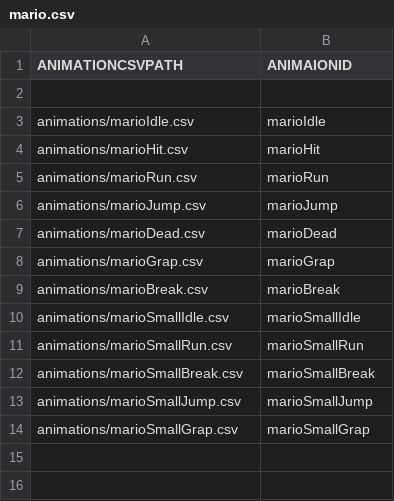
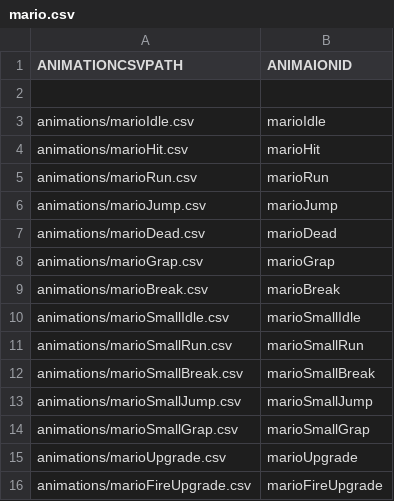
Before and after one commit to KDH1213/SFMLProject, a CSV file: SFMLProject Bin/animators/mario.csv, drawn as a sheet.

```diff
--- a/SFMLProject Bin/animators/mario.csv
+++ b/SFMLProject Bin/animators/mario.csv
@@ -14 +14,3 @@ animations/marioSmallJump.csv,marioSmallJump
 animations/marioSmallGrap.csv,marioSmallGrap
+animations/marioUpgrade.csv,marioUpgrade
+animations/marioFireUpgrade.csv,marioFireUpgrade
```
Also changed, not shown: 30 other files.
